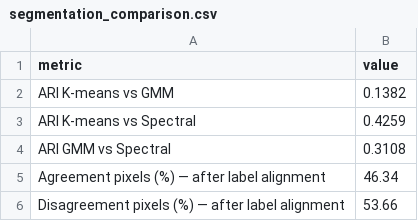
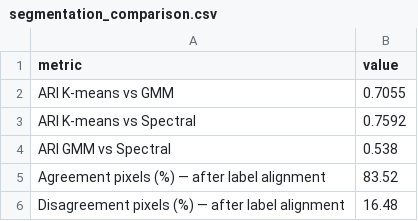
Before and after one commit to Rajaeereza/maldi-msi-analysis, a CSV file: results/tables/segmentation_comparison.csv, drawn as a sheet.

Commit message:
results- notebook3

```diff
--- a/results/tables/segmentation_comparison.csv
+++ b/results/tables/segmentation_comparison.csv
@@ -1,6 +1,6 @@
 metric,value
-ARI K-means vs GMM,0.1382
-ARI K-means vs Spectral,0.4259
-ARI GMM vs Spectral,0.3108
-Agreement pixels (%) — after label alignment,46.34
-Disagreement pixels (%) — after label alignment,53.66
+ARI K-means vs GMM,0.7055
+ARI K-means vs Spectral,0.7592
+ARI GMM vs Spectral,0.538
+Agreement pixels (%) — after label alignment,83.52
+Disagreement pixels (%) — after label alignment,16.48
```
Also changed, not shown: 13 other files.
